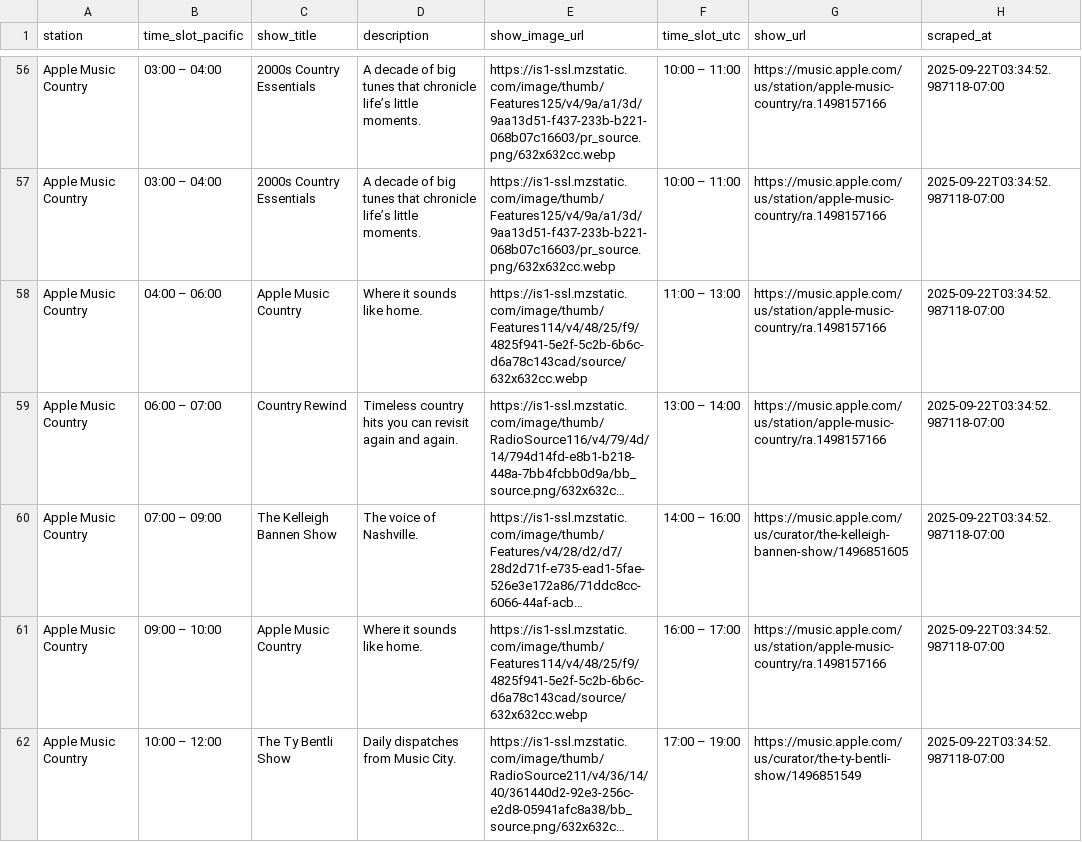
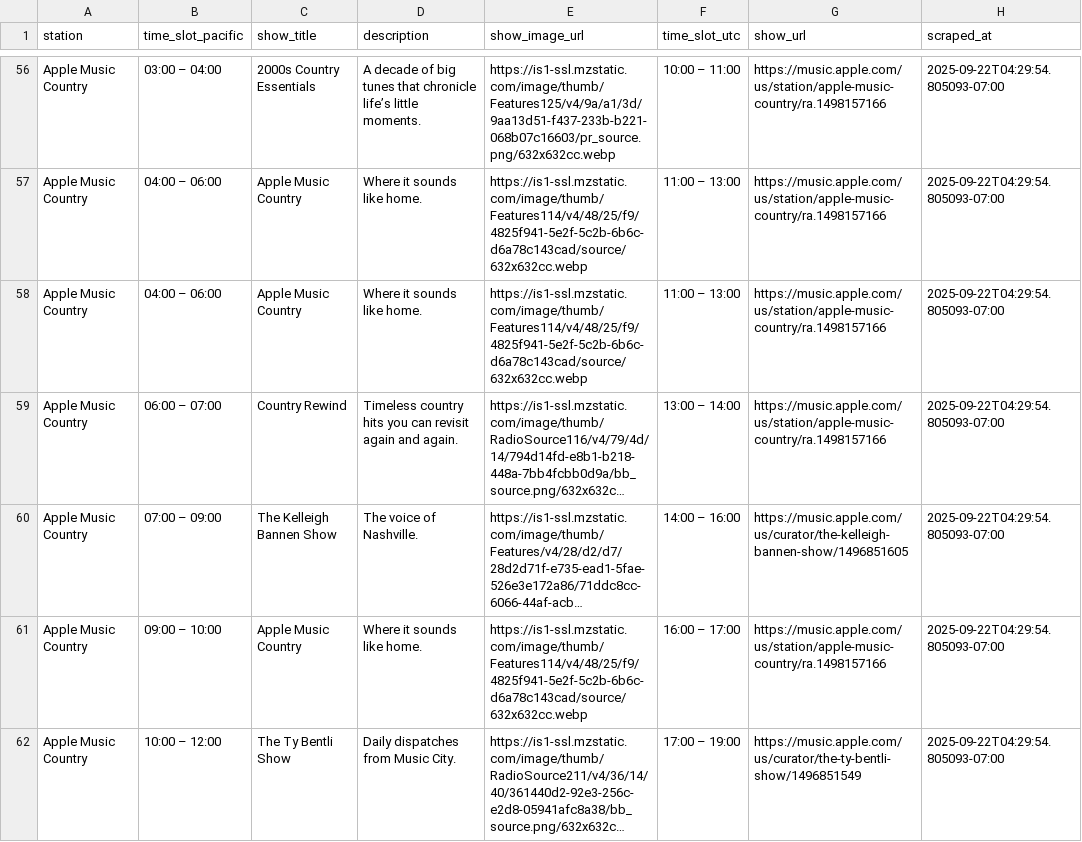
Before and after one commit to keithah/apple-music-schedule-scraper, a CSV file: apple_music_schedule.csv, drawn as a sheet; only a part is shown, gaps mark what is left out; long unchanged cells end in …; the diff covers the shown part only; the diff names each change by its address in the sheet, - before the commit and + after, or states it on an @@ line.

```diff
--- a/apple_music_schedule.csv
+++ b/apple_music_schedule.csv
-H56:H62 (scraped_at): 2025-09-22T03:34:52.987118-07:00
+H56:H62 (scraped_at): 2025-09-22T04:29:54.805093-07:00
-B57 (time_slot_pacific): 03:00 – 04:00
+B57 (time_slot_pacific): 04:00 – 06:00
-C57 (show_title): 2000s Country Essentials
+C57 (show_title): Apple Music Country
-D57 (description): A decade of big tunes that chronicle life’s little moments.
+D57 (description): Where it sounds like home.
-E57 (show_image_url): https://is1-ssl.mzstatic.com/image/thumb/Features125/v4/9a/a1/3d/9aa13d51-f437-233b-b221-068b07c16603/pr_source.png/632x632cc.webp
+E57 (show_image_url): https://is1-ssl.mzstatic.com/image/thumb/Features114/v4/48/25/f9/4825f941-5e2f-5c2b-6b6c-d6a78c143cad/source/632x632cc.webp
-F57 (time_slot_utc): 10:00 – 11:00
+F57 (time_slot_utc): 11:00 – 13:00
```
Also changed, not shown: 125 edited cells elsewhere in this file, 1 other file.
